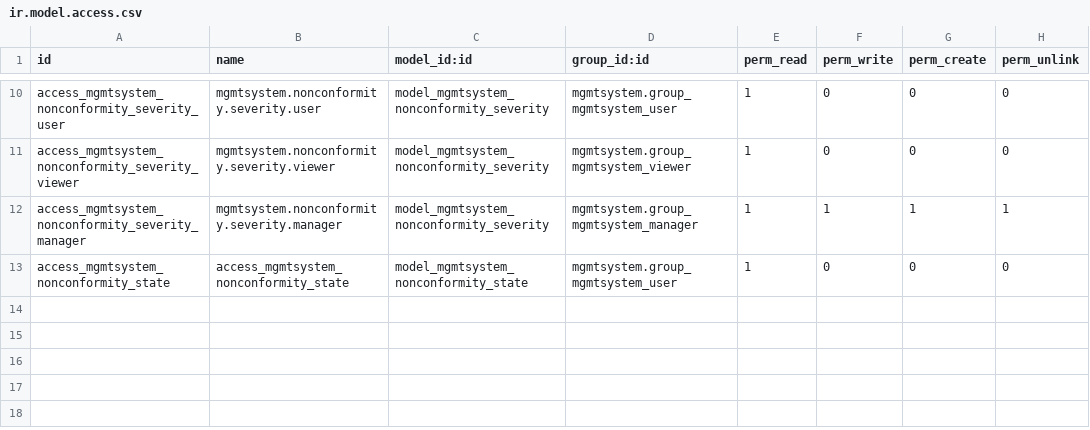
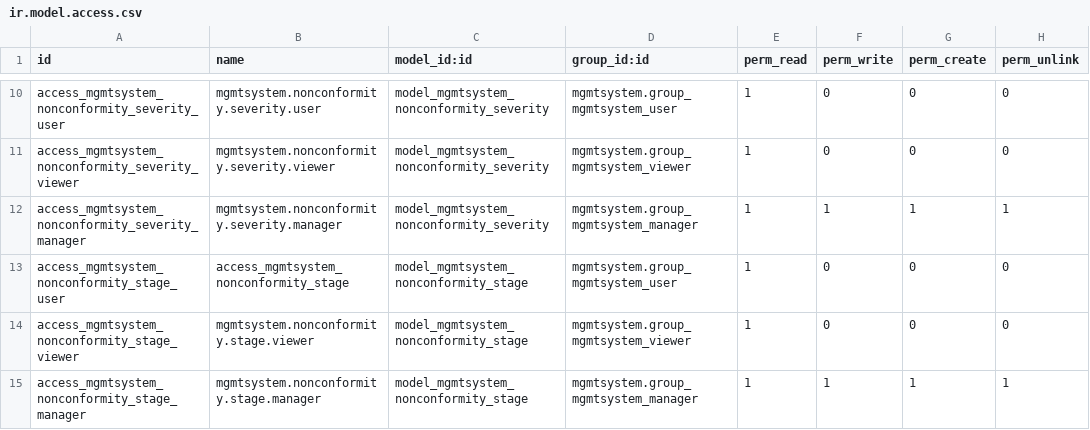
Before and after one commit to camptocamp/management-system, a CSV file: mgmtsystem_nonconformity/security/ir.model.access.csv, drawn as a sheet; only a part is shown, gaps mark what is left out.

Commit message:
[MIG] mgmtsystem_nonconformity: Migration to 11.0

```diff
--- a/mgmtsystem_nonconformity/security/ir.model.access.csv
+++ b/mgmtsystem_nonconformity/security/ir.model.access.csv
@@ -12,2 +12,4 @@
 "access_mgmtsystem_nonconformity_severity_manager","mgmtsystem.nonconformity.severity.manager","model_mgmtsystem_nonconformity_severity","mgmtsystem.group_mgmtsystem_manager",1,1,1,1
-"access_mgmtsystem_nonconformity_state","access_mgmtsystem_nonconformity_state","model_mgmtsystem_nonconformity_state","mgmtsystem.group_mgmtsystem_user",1,0,0,0
+"access_mgmtsystem_nonconformity_stage_user","access_mgmtsystem_nonconformity_stage","model_mgmtsystem_nonconformity_stage","mgmtsystem.group_mgmtsystem_user",1,0,0,0
+"access_mgmtsystem_nonconformity_stage_viewer","mgmtsystem.nonconformity.stage.viewer","model_mgmtsystem_nonconformity_stage","mgmtsystem.group_mgmtsystem_viewer",1,0,0,0
+"access_mgmtsystem_nonconformity_stage_manager","mgmtsystem.nonconformity.stage.manager","model_mgmtsystem_nonconformity_stage","mgmtsystem.group_mgmtsystem_manager",1,1,1,1
```
Also changed, not shown: 23 other files.
